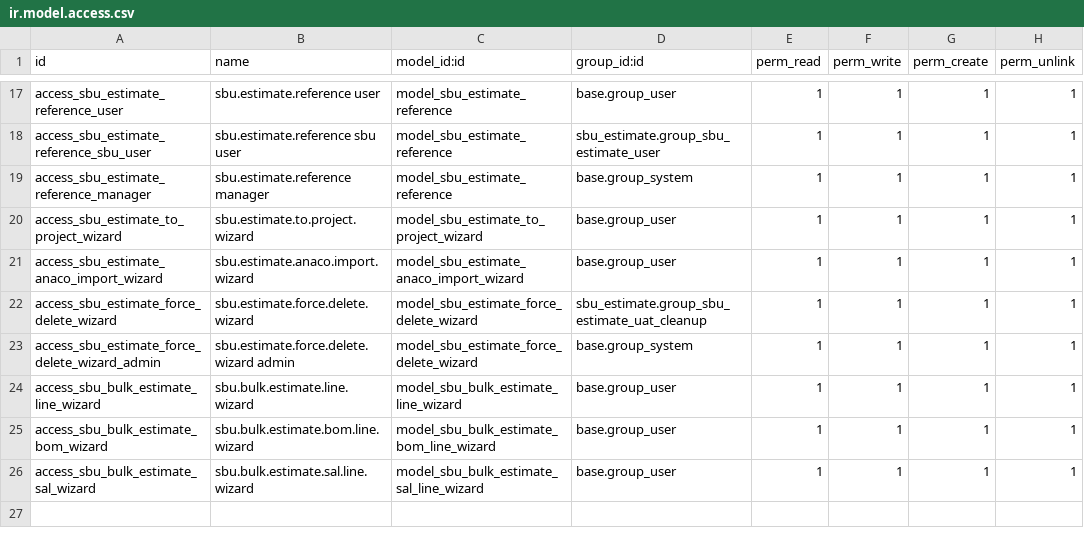
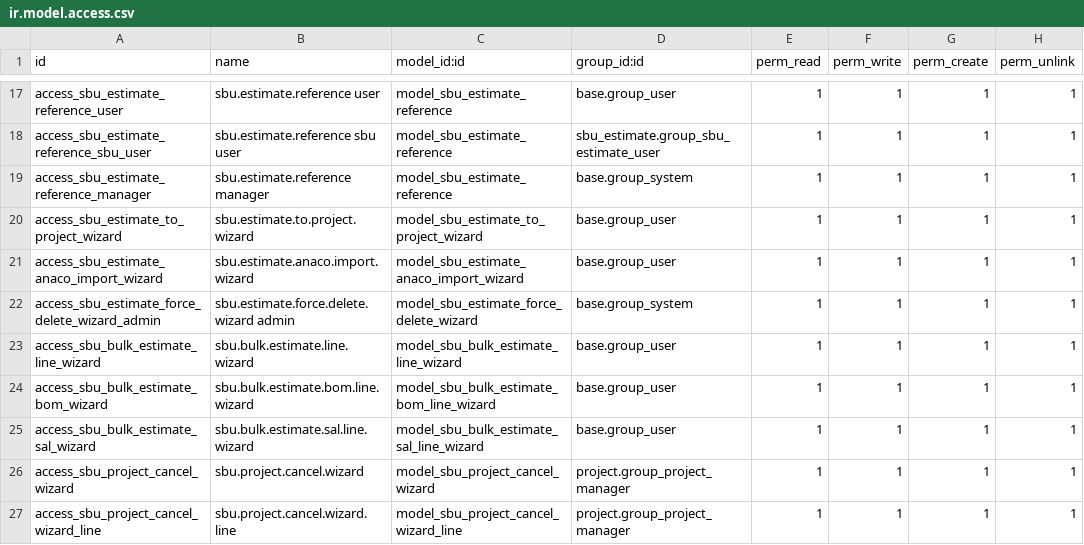
Before and after one commit to pignatelli111/my-odoo, a CSV file: sbu_estimate/security/ir.model.access.csv, drawn as a sheet; only a part is shown, gaps mark what is left out.

```diff
--- a/sbu_estimate/security/ir.model.access.csv
+++ b/sbu_estimate/security/ir.model.access.csv
@@ -21,3 +21,2 @@ access_sbu_estimate_to_project_wizard,sbu.estimate.to.project.wizard,model_sbu_e
 access_sbu_estimate_anaco_import_wizard,sbu.estimate.anaco.import.wizard,model_sbu_estimate_anaco_import_wizard,base.group_user,1,1,1,1
-access_sbu_estimate_force_delete_wizard,sbu.estimate.force.delete.wizard,model_sbu_estimate_force_delete_wizard,sbu_estimate.group_sbu_estimate_uat_cleanup,1,1,1,1
 access_sbu_estimate_force_delete_wizard_admin,sbu.estimate.force.delete.wizard admin,model_sbu_estimate_force_delete_wizard,base.group_system,1,1,1,1
@@ -26 +25,3 @@ access_sbu_bulk_estimate_bom_wizard,sbu.bulk.estimate.bom.line.wizard,model_sbu_
 access_sbu_bulk_estimate_sal_wizard,sbu.bulk.estimate.sal.line.wizard,model_sbu_bulk_estimate_sal_line_wizard,base.group_user,1,1,1,1
+access_sbu_project_cancel_wizard,sbu.project.cancel.wizard,model_sbu_project_cancel_wizard,project.group_project_manager,1,1,1,1
+access_sbu_project_cancel_wizard_line,sbu.project.cancel.wizard.line,model_sbu_project_cancel_wizard_line,project.group_project_manager,1,1,1,1
```
Also changed, not shown: 18 other files.
